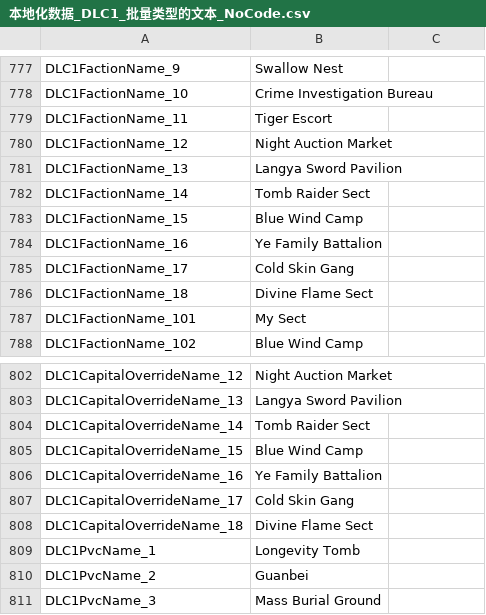
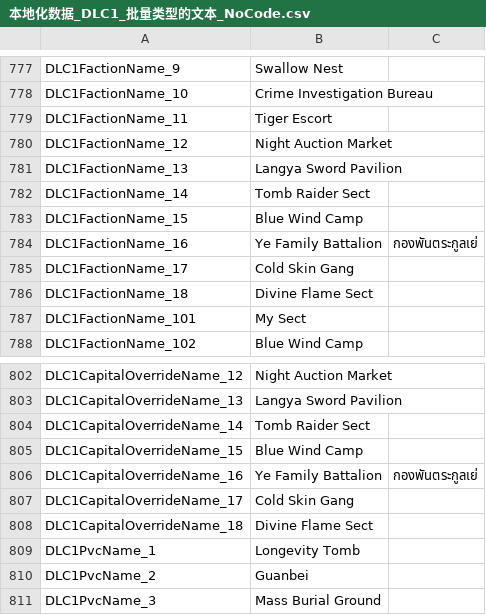
Before and after one commit to 1ookilo/WulinSH-TH, a CSV file: WulinPy/GenerateCSVtoXSLX/csv_input/本地化数据_DLC1_批量类型的文本_NoCode.csv, drawn as a sheet; only a part is shown, gaps mark what is left out.

```diff
--- a/WulinPy/GenerateCSVtoXSLX/csv_input/本地化数据_DLC1_批量类型的文本_NoCode.csv
+++ b/WulinPy/GenerateCSVtoXSLX/csv_input/本地化数据_DLC1_批量类型的文本_NoCode.csv
@@ -783,3 +783,3 @@ DLC1FactionName_14,Tomb Raider Sect
 DLC1FactionName_15,Blue Wind Camp
-DLC1FactionName_16,Ye Family Battalion
+DLC1FactionName_16,Ye Family Battalion,กองพันตระกูลเย่
 DLC1FactionName_17,Cold Skin Gang
@@ -805,3 +805,3 @@ DLC1CapitalOverrideName_14,Tomb Raider Sect
 DLC1CapitalOverrideName_15,Blue Wind Camp
-DLC1CapitalOverrideName_16,Ye Family Battalion
+DLC1CapitalOverrideName_16,Ye Family Battalion,กองพันตระกูลเย่
 DLC1CapitalOverrideName_17,Cold Skin Gang
```
Also changed, not shown: WulinPy/GenerateCSVtoXSLX/csv_input/本地化数据_DLC1_物品本地化_NoCode.csv, WulinPy/GenerateCSVtoXSLX/csv_input/本地化数据_Name.csv, 8 other files.
